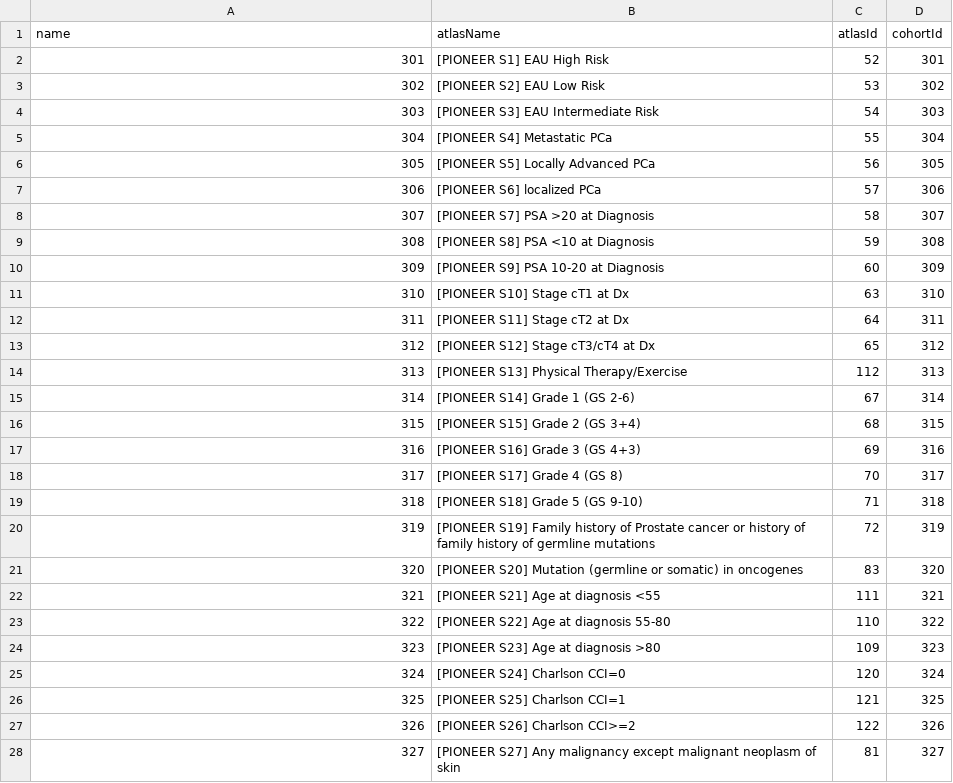
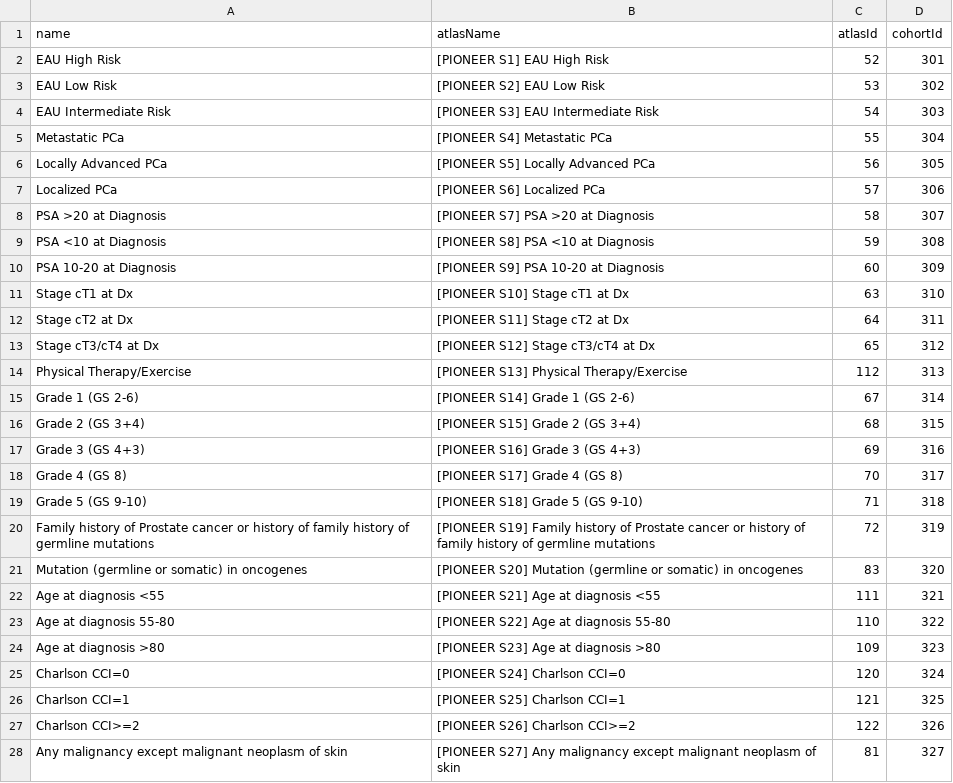
Before and after one commit to ohdsi-studies/PioneerWatchfulWaiting, a CSV file: inst/settings/CohortsToCreateStrata.csv, drawn as a sheet; only a part is shown; the diff covers the shown part only.

Commit message:
Add human readable names to strata cohort definitions

```diff
--- a/inst/settings/CohortsToCreateStrata.csv
+++ b/inst/settings/CohortsToCreateStrata.csv
@@ -1,28 +1,28 @@
 name,atlasName,atlasId,cohortId
-301,[PIONEER S1] EAU High Risk,52,301
-302,[PIONEER S2] EAU Low Risk,53,302
-303,[PIONEER S3] EAU Intermediate Risk,54,303
-304,[PIONEER S4] Metastatic PCa,55,304
-305,[PIONEER S5] Locally Advanced PCa,56,305
-306,[PIONEER S6] localized PCa,57,306
-307,[PIONEER S7] PSA >20 at Diagnosis ,58,307
-308,[PIONEER S8] PSA <10 at Diagnosis,59,308
-309,[PIONEER S9] PSA 10-20 at Diagnosis,60,309
-310,[PIONEER S10] Stage cT1 at Dx,63,310
-311,[PIONEER S11] Stage cT2 at Dx,64,311
-312,[PIONEER S12] Stage cT3/cT4 at Dx,65,312
-313,[PIONEER S13] Physical Therapy/Exercise,112,313
-314,[PIONEER S14] Grade 1 (GS 2-6),67,314
-315,[PIONEER S15] Grade 2 (GS 3+4),68,315
-316,[PIONEER S16] Grade 3 (GS 4+3),69,316
-317,[PIONEER S17] Grade 4 (GS 8),70,317
-318,[PIONEER S18] Grade 5 (GS 9-10),71,318
-319,[PIONEER S19] Family history of Prostate cancer or history of family history of germline mutations,72,319
-320,[PIONEER S20] Mutation (germline or somatic) in oncogenes,83,320
-321,[PIONEER S21] Age at diagnosis <55,111,321
-322,[PIONEER S22] Age at diagnosis 55-80,110,322
-323,[PIONEER S23] Age at diagnosis >80,109,323
-324,[PIONEER S24] Charlson CCI=0,120,324
-325,[PIONEER S25] Charlson CCI=1,121,325
-326,[PIONEER S26] Charlson CCI>=2,122,326
-327,[PIONEER S27] Any malignancy except malignant neoplasm of skin,81,327
+EAU High Risk,[PIONEER S1] EAU High Risk,52,301
+EAU Low Risk,[PIONEER S2] EAU Low Risk,53,302
+EAU Intermediate Risk,[PIONEER S3] EAU Intermediate Risk,54,303
+Metastatic PCa,[PIONEER S4] Metastatic PCa,55,304
+Locally Advanced PCa,[PIONEER S5] Locally Advanced PCa,56,305
+Localized PCa,[PIONEER S6] Localized PCa,57,306
+PSA >20 at Diagnosis,[PIONEER S7] PSA >20 at Diagnosis,58,307
+PSA <10 at Diagnosis,[PIONEER S8] PSA <10 at Diagnosis,59,308
+PSA 10-20 at Diagnosis,[PIONEER S9] PSA 10-20 at Diagnosis,60,309
+Stage cT1 at Dx,[PIONEER S10] Stage cT1 at Dx,63,310
+Stage cT2 at Dx,[PIONEER S11] Stage cT2 at Dx,64,311
+Stage cT3/cT4 at Dx,[PIONEER S12] Stage cT3/cT4 at Dx,65,312
+Physical Therapy/Exercise,[PIONEER S13] Physical Therapy/Exercise,112,313
+Grade 1 (GS 2-6),[PIONEER S14] Grade 1 (GS 2-6),67,314
+Grade 2 (GS 3+4),[PIONEER S15] Grade 2 (GS 3+4),68,315
+Grade 3 (GS 4+3),[PIONEER S16] Grade 3 (GS 4+3),69,316
+Grade 4 (GS 8),[PIONEER S17] Grade 4 (GS 8),70,317
+Grade 5 (GS 9-10),[PIONEER S18] Grade 5 (GS 9-10),71,318
+Family history of Prostate cancer or history of family history of germline mutations,[PIONEER S19] Family history of Prostate cancer or history of family history of germline mutations,72,319
+Mutation (germline or somatic) in oncogenes,[PIONEER S20] Mutation (germline or somatic) in oncogenes,83,320
+Age at diagnosis <55,[PIONEER S21] Age at diagnosis <55,111,321
+Age at diagnosis 55-80,[PIONEER S22] Age at diagnosis 55-80,110,322
+Age at diagnosis >80,[PIONEER S23] Age at diagnosis >80,109,323
+Charlson CCI=0,[PIONEER S24] Charlson CCI=0,120,324
+Charlson CCI=1,[PIONEER S25] Charlson CCI=1,121,325
+Charlson CCI>=2,[PIONEER S26] Charlson CCI>=2,122,326
+Any malignancy except malignant neoplasm of skin,[PIONEER S27] Any malignancy except malignant neoplasm of skin,81,327
```
Also changed, not shown: 11 edited cells elsewhere in this file.
